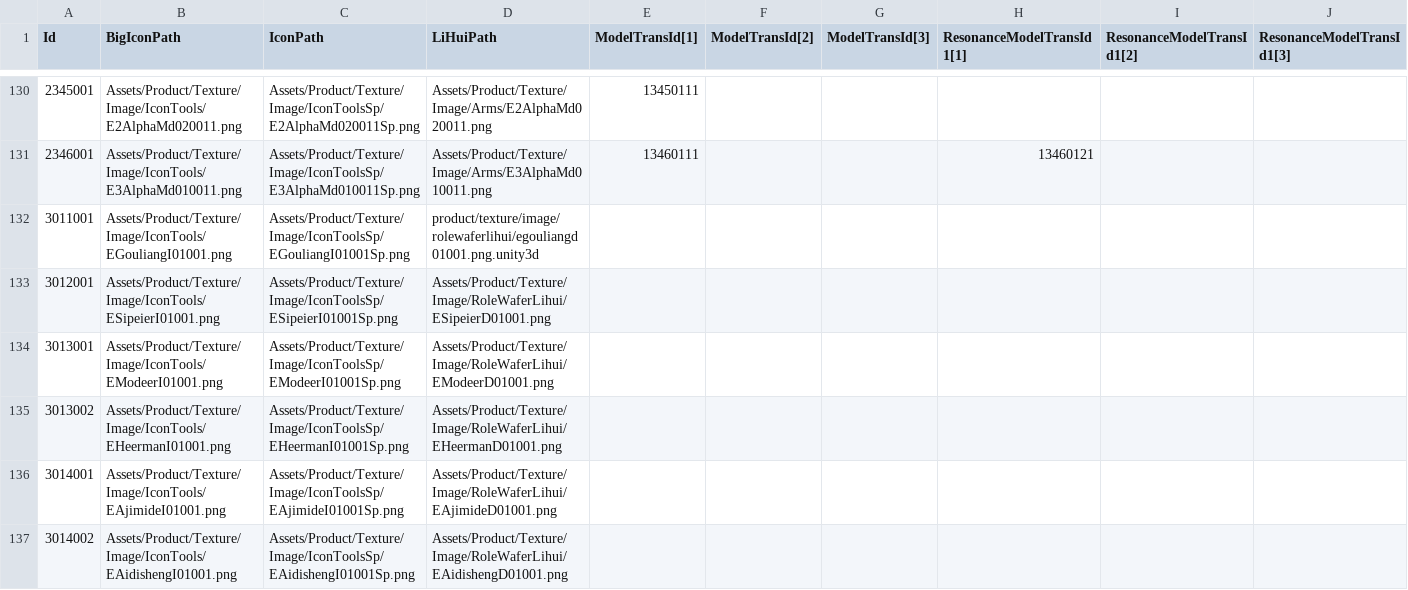
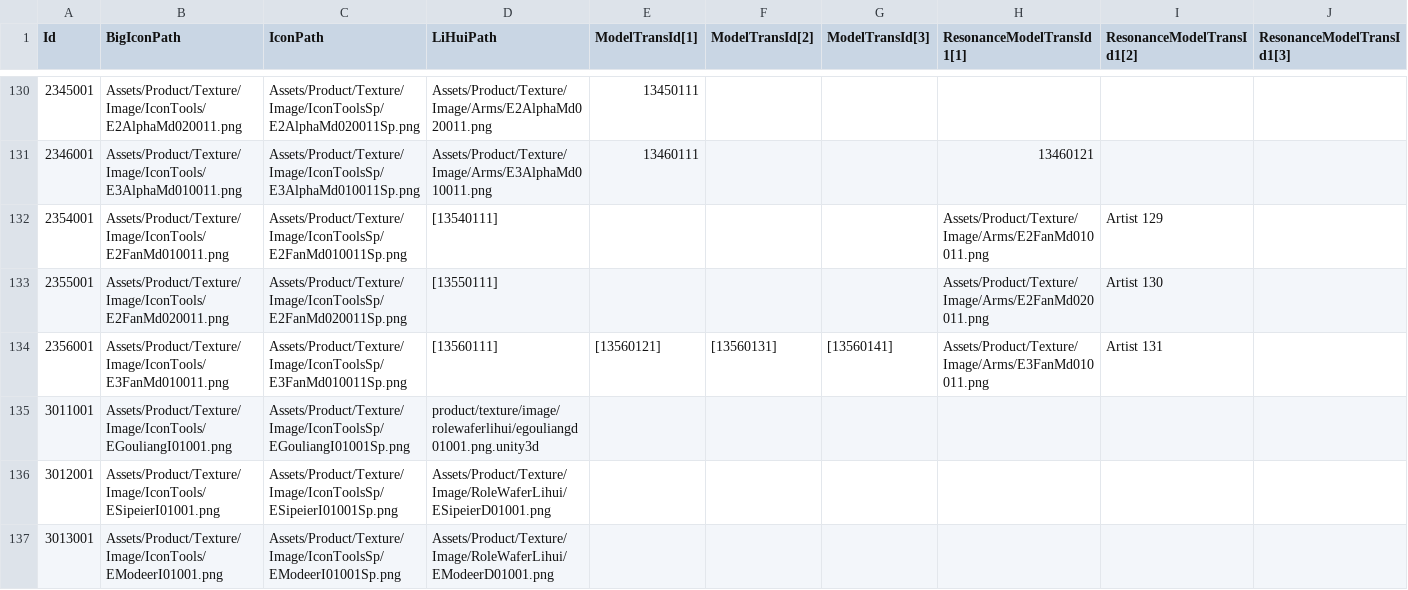
Before and after one commit to wacmkxiaoyi/pgr-gm-tool, a TSV file: backend/assets/EquipRes.tsv, drawn as a sheet; only a part is shown, gaps mark what is left out; the shorter side is filled out with more unchanged rows; rows hold the shown columns only; the diff names each change by its address in the sheet, - before the commit and + after, or states it on an @@ line.

Commit message:
feat: stage management with CRUD, skip/batch-add, database repair, and asset updates
Backend:
- Add player_stages model and schemas (list, cleared IDs, add, delete, clear)
- Implement PlayerStagesService with pagination, keyword search, and sort
- Add stage entries parser from Stage.tsv asset
- Implement DatabaseRepairService to scan all collections and materialize
  documents against schema (fill missing scalars, correct types)
- Expose REST endpoints:
  GET/POST /database-stages/selected — list & batch-skip stages
  GET /database-stages/selected/cleared-ids — get cleared stage IDs
  DELETE /database-stages/selected/{id} — delete single stage
  DELETE /database-stages/selected — clear all stages
  POST /database-repair — repair all collections
- Add database schema runtime tests
- Update asset TSVs (Stage, CharacterSkillUpgradeDes, EquipRes, Fashion)

Frontend:
- Add stage management dashboard panel with paginated table, column sort,
  keyword search, and stage description tooltips
- Add stage skip modal for batch-selecting uncleared stages from catalog
- Wire stage delete and clear confirmation modals into shared item-modals
- Add full zh/en i18n translations for stage management, skip, repair
- Style stage tables, tooltip, skip modal, and database status card header
- Add character portrait assets for hanying2/hanying4
- Update health, navigation, accounts, shared, and dashboard integration

```diff
--- a/backend/assets/EquipRes.tsv
+++ b/backend/assets/EquipRes.tsv
+row 132: 2354001 | Assets/Product/Texture/Image/IconTools/E2FanMd010011.png | Assets/Product/Texture/Image/IconToolsSp/E2FanMd010011Sp.png | [13540111] |  |  |  | Assets/Product/Texture/Image/Arms/E2FanMd010011.png | Artist 129
+row 133: 2355001 | Assets/Product/Texture/Image/IconTools/E2FanMd020011.png | Assets/Product/Texture/Image/IconToolsSp/E2FanMd020011Sp.png | [13550111] |  |  |  | Assets/Product/Texture/Image/Arms/E2FanMd020011.png | Artist 130
+row 134: 2356001 | Assets/Product/Texture/Image/IconTools/E3FanMd010011.png | Assets/Product/Texture/Image/IconToolsSp/E3FanMd010011Sp.png | [13560111] | [13560121] | [13560131] | [13560141] | Assets/Product/Texture/Image/Arms/E3FanMd010011.png | Artist 131
```
Also changed, not shown: 32 other files.
